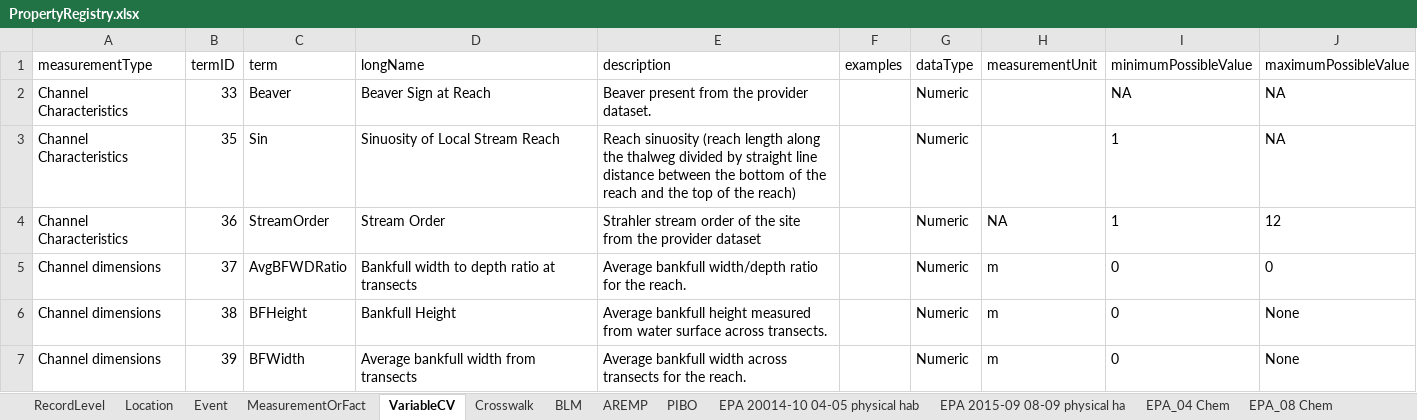
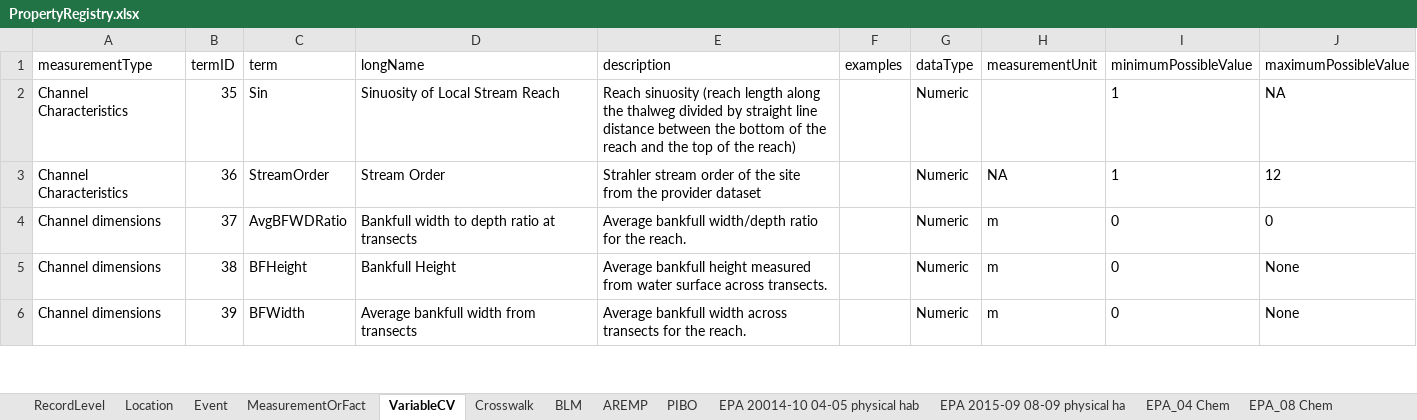
Before and after one commit to rascully/Stream-Monitoring-Data-Exchange-Specifications, an Excel workbook: Tables/PropertyRegistry.xlsx, sheet VariableCV, drawn as a sheet; only a part is shown; values as stored, in another font and other column widths than the file's, no borders; the diff names each change by its address in the sheet, - before the commit and + after, or states it on an @@ line.

Commit message:
update table and metadata

```diff
--- a/Tables/PropertyRegistry.xlsx (sheet VariableCV)
+++ b/Tables/PropertyRegistry.xlsx (sheet VariableCV)
-row 2: Channel Characteristics | 33 | Beaver | Beaver Sign at Reach | Beaver present from the provider dataset. |  | Numeric |  | NA | NA
```
Also changed, not shown: sheet Crosswalk, Data/Metadata.xlsx, Tables/StreamHabitatSpecifications.xlsx, 5 other files.
